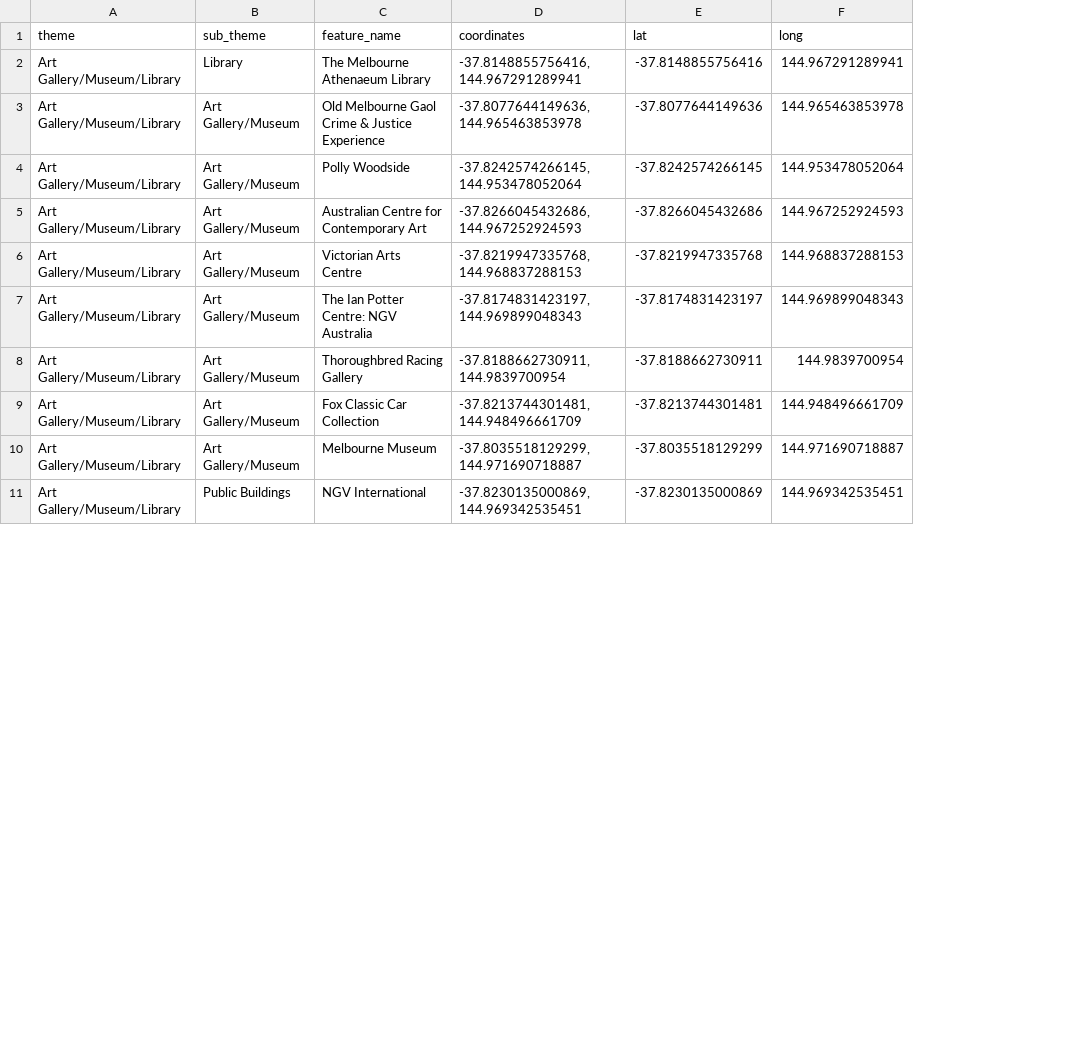
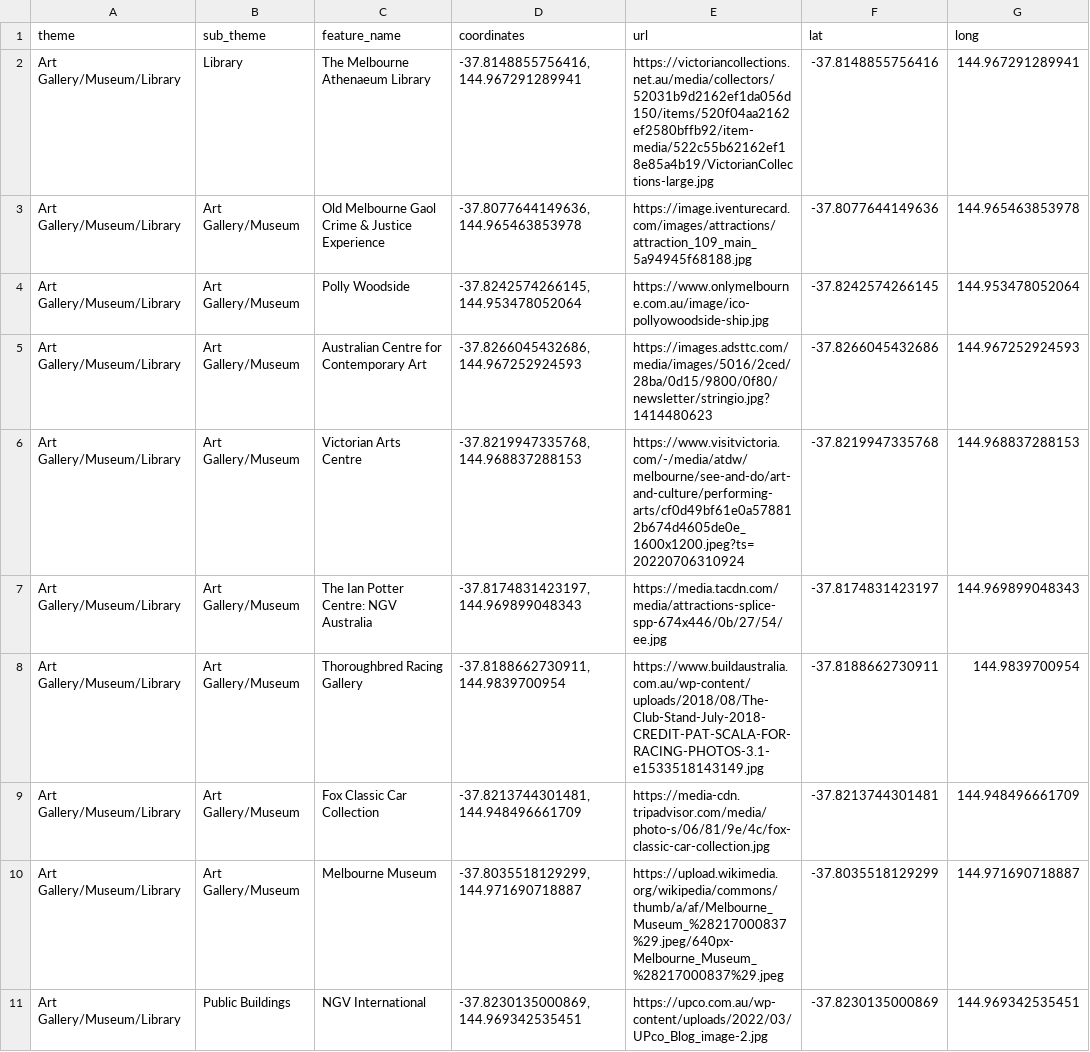
Before and after one commit to GEOM90007-2022-S2/POIs-in-Melbourne, a CSV file: data/gallery_poi.csv, drawn as a sheet; only a part is shown; the diff names each change by its address in the sheet, - before the commit and + after, or states it on an @@ line.

Commit message:
Added image in tooltips

```diff
--- a/data/gallery_poi.csv
+++ b/data/gallery_poi.csv
+column E (url), rows 2-11: https://victoriancollections.net.au/media/collectors/52031b9d2162ef1da056d150/items/520f04aa2162ef2580bffb92/item-media/522c55b62162ef18e85a4b19/VictorianCollections-large.jpg | https://image.iventurecard.com/images/attractions/attraction_109_main_5a94945f68188.jpg | https://www.onlymelbourne.com.au/image/ico-pollyowoodside-ship.jpg | https://images.adsttc.com/media/images/5016/2ced/28ba/0d15/9800/0f80/newsletter/stringio.jpg?1414480623 | https://www.visitvictoria.com/-/media/atdw/melbourne/see-and-do/art-and-culture/performing-arts/cf0d49bf61e0a578812b674d4605de0e_1600x1200.jpeg?ts=20220706310924 | https://media.tacdn.com/media/attractions-splice-spp-674x446/0b/27/54/ee.jpg | https://www.buildaustralia.com.au/wp-content/uploads/2018/08/The-Club-Stand-July-2018-CREDIT-PAT-SCALA-FOR-RACING-PHOTOS-3.1-e1533518143149.jpg | https://media-cdn.tripadvisor.com/media/photo-s/06/81/9e/4c/fox-classic-car-collection.jpg | https://upload.wikimedia.org/wikipedia/commons/thumb/a/af/Melbourne_Museum_%28217000837%29.jpeg/640px-Melbourne_Museum_%28217000837%29.jpeg | https://upco.com.au/wp-content/uploads/2022/03/UPco_Blog_image-2.jpg
```
Also changed, not shown: data/church_poi.csv, data/landmark_poi.csv, 12 other files.
